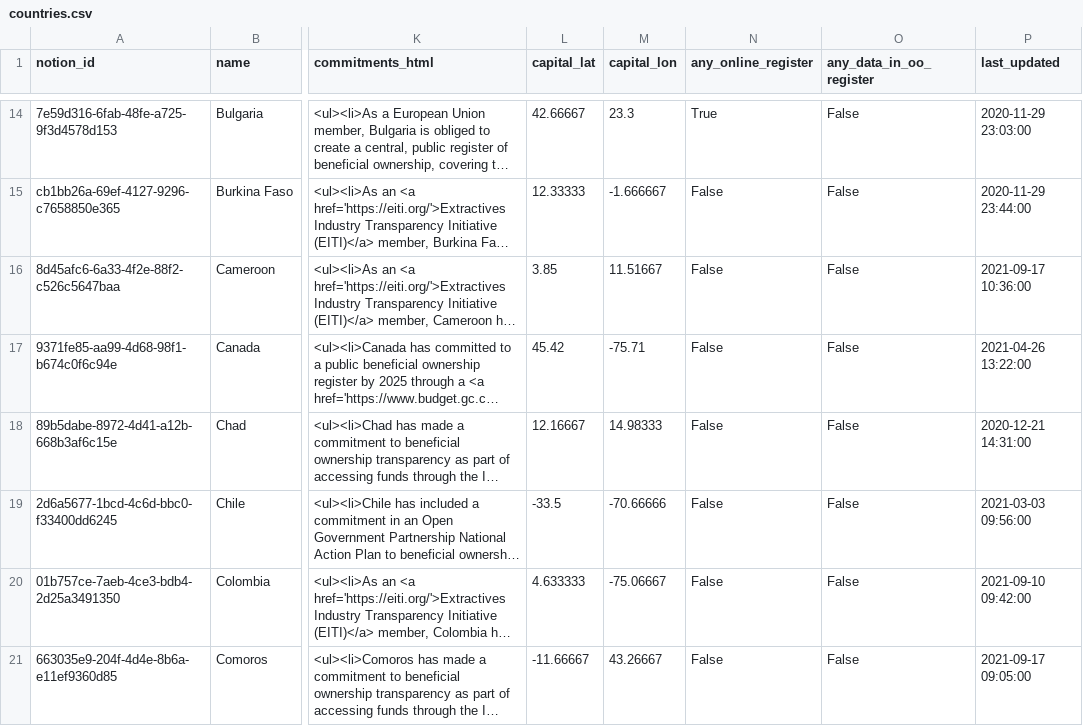
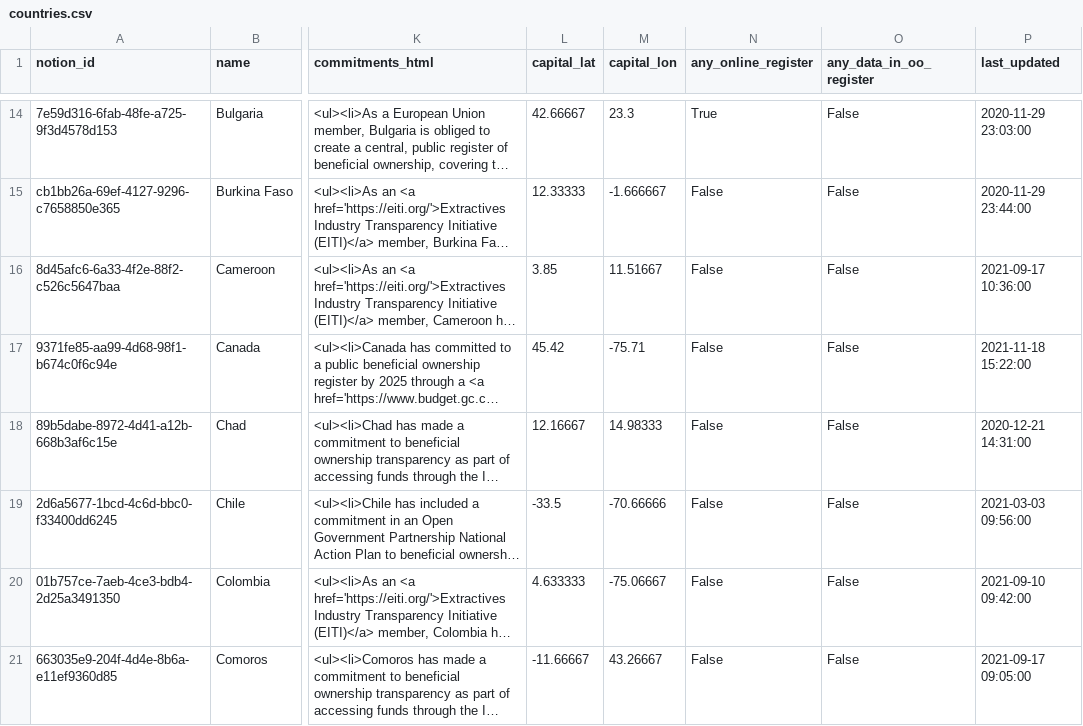
Before and after one commit to openownership/openownership.beta, a CSV file: _data/countries.csv, drawn as a sheet; only a part is shown, gaps mark what is left out; long unchanged cells end in …; the diff names each change by its address in the sheet, - before the commit and + after, or states it on an @@ line.

Commit message:
Update countries.csv

```diff
--- a/_data/countries.csv
+++ b/_data/countries.csv
-P17 (last_updated): 2021-04-26 13:22:00
+P17 (last_updated): 2021-11-18 15:22:00
```
